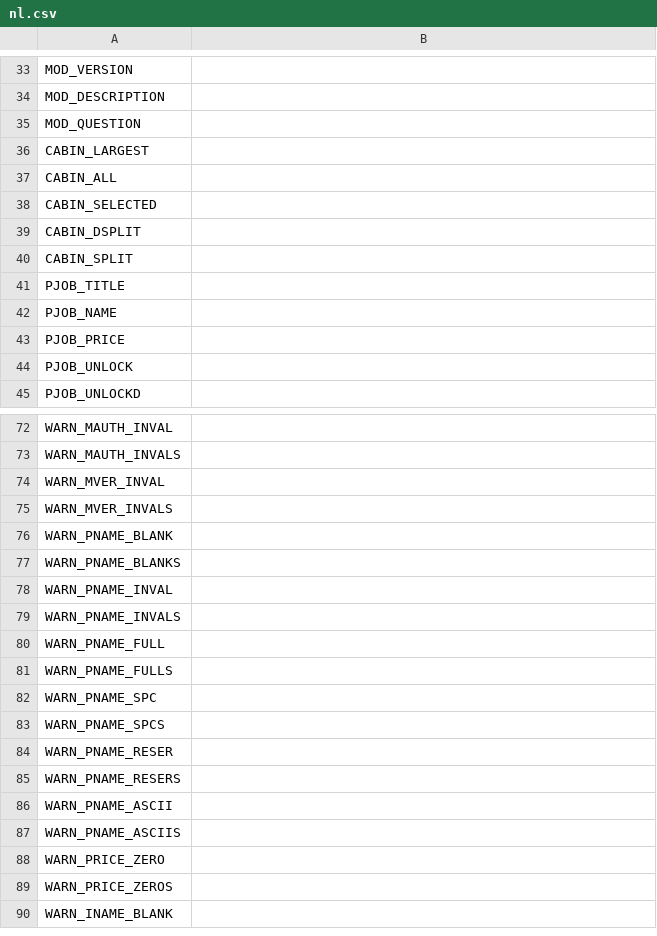
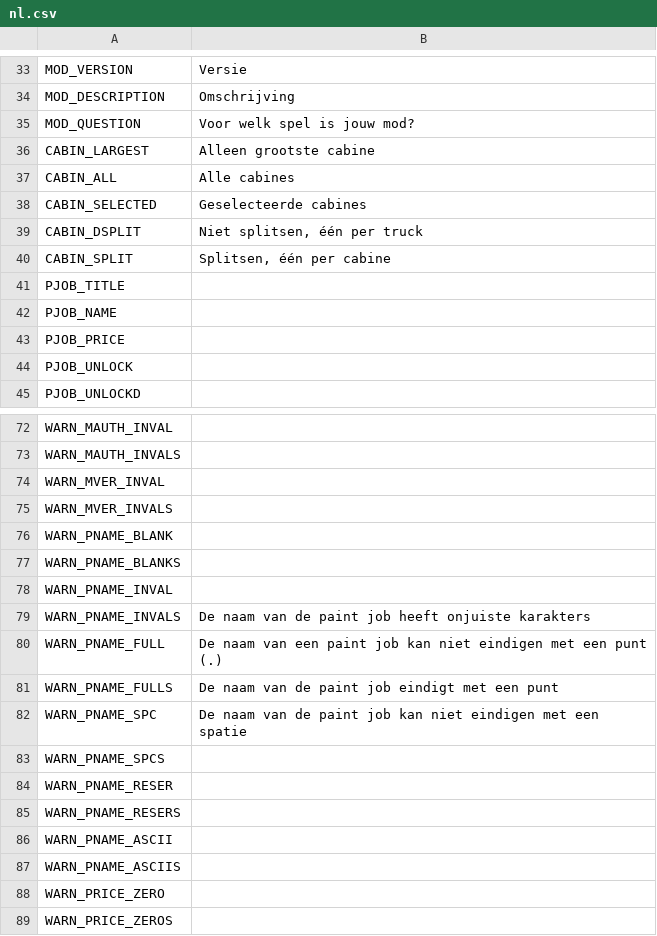
Before and after one commit to Carsmaniac/paintjob-packer, a CSV file: locale/nl.csv, drawn as a sheet; only a part is shown, gaps mark what is left out; the shorter side is filled out with more unchanged rows; the diff covers the shown part only.

```diff
--- a/locale/nl.csv
+++ b/locale/nl.csv
@@ -33,9 +33,9 @@
-"MOD_VERSION",""
-"MOD_DESCRIPTION",""
-"MOD_QUESTION",""
-"CABIN_LARGEST",""
-"CABIN_ALL",""
-"CABIN_SELECTED",""
-"CABIN_DSPLIT",""
-"CABIN_SPLIT",""
+"MOD_VERSION","Versie"
+"MOD_DESCRIPTION","Omschrijving"
+"MOD_QUESTION","Voor welk spel is jouw mod?"
+"CABIN_LARGEST","Alleen grootste cabine"
+"CABIN_ALL","Alle cabines"
+"CABIN_SELECTED","Geselecteerde cabines"
+"CABIN_DSPLIT","Niet splitsen, één per truck"
+"CABIN_SPLIT","Splitsen, één per cabine"
 "PJOB_TITLE",""
@@ -78,6 +78,6 @@
 "WARN_PNAME_INVAL",""
-"WARN_PNAME_INVALS",""
-"WARN_PNAME_FULL",""
-"WARN_PNAME_FULLS",""
-"WARN_PNAME_SPC",""
+"WARN_PNAME_INVALS","De naam van de paint job heeft onjuiste karakters"
+"WARN_PNAME_FULL","De naam van een paint job kan niet eindigen met een punt (.)"
+"WARN_PNAME_FULLS","De naam van de paint job eindigt met een punt"
+"WARN_PNAME_SPC","De naam van de paint job kan niet eindigen met een spatie"
 "WARN_PNAME_SPCS",""
```
Also changed, not shown: 28 edited cells elsewhere in this file.
